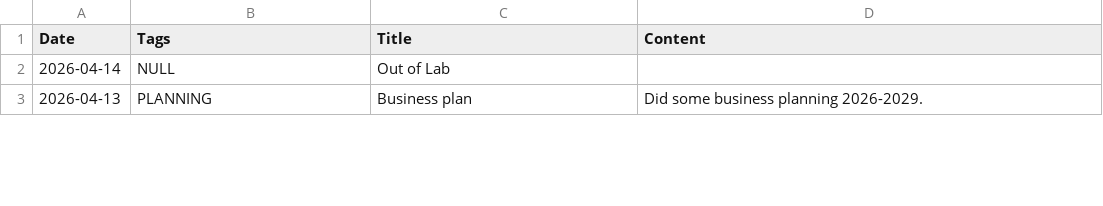
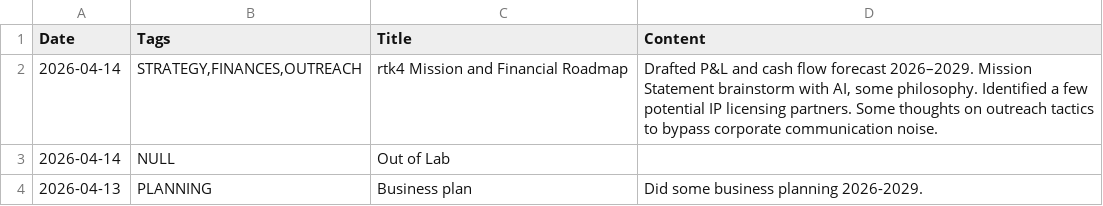
Before and after one commit to jtupulis/rtk4lab.github.io, a CSV file: log.csv, drawn as a sheet; only a part is shown; the diff names each change by its address in the sheet, - before the commit and + after, or states it on an @@ line.

Commit message:
Update log.csv

```diff
--- a/log.csv
+++ b/log.csv
+row 2: 2026-04-14 | STRATEGY,FINANCES,OUTREACH | rtk4 Mission and Financial Roadmap | Drafted P&L and cash flow forecast 2026–2029. Mission Statement brainstorm with AI, some philosophy. Identified a few potential IP licensing partners. Some thoughts on outreach tactics to bypass corporate communication noise.
```
